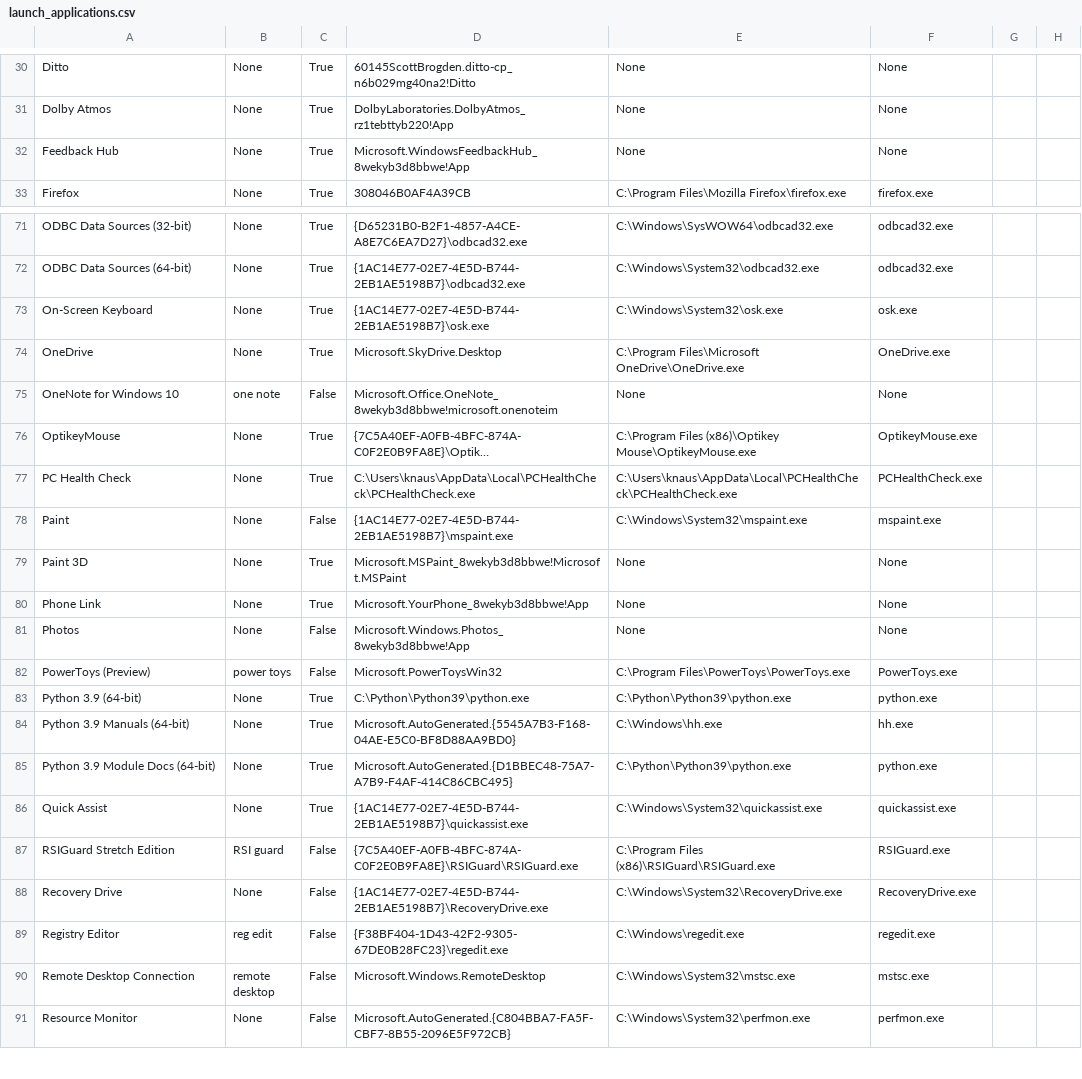
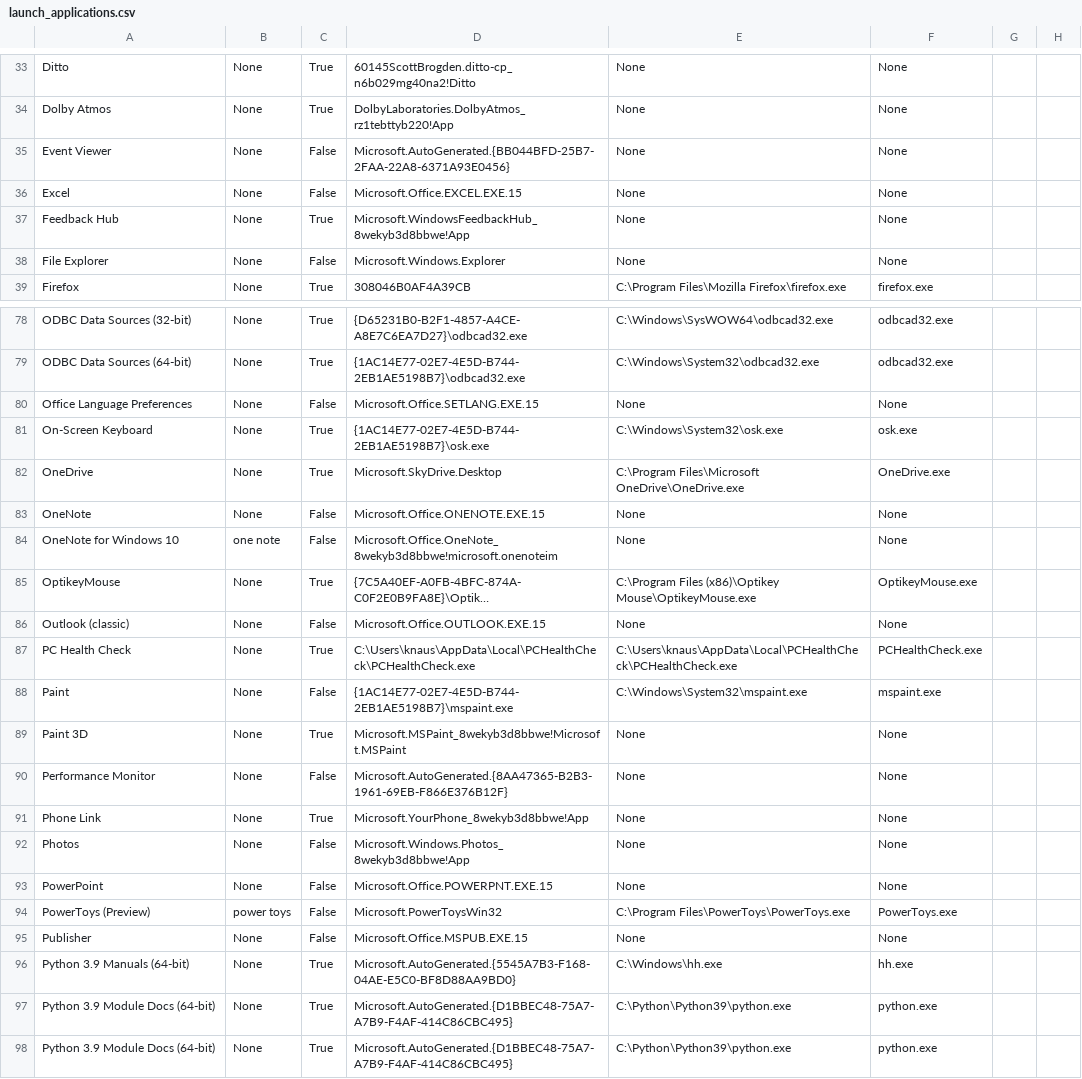
Before and after one commit to talonhub/community, a CSV file: core/app_switcher/windows/jeff-windows/launch_applications.csv, drawn as a sheet; only a part is shown, gaps mark what is left out; the shorter side is filled out with more unchanged rows; long unchanged cells end in …; removed rows and columns are numbered as before the commit, all else as after; the diff covers the shown part only; the diff names each change by its address in the sheet, - before the commit and + after, or states it on an @@ line.

```diff
--- a/core/app_switcher/windows/jeff-windows/launch_applications.csv
+++ b/core/app_switcher/windows/jeff-windows/launch_applications.csv
+row 35: Event Viewer | None | False | Microsoft.AutoGenerated.{BB044BFD-25B7-2FAA-22A8-6371A93E0456} | None | None
+row 36: Excel | None | False | Microsoft.Office.EXCEL.EXE.15 | None | None
+row 38: File Explorer | None | False | Microsoft.Windows.Explorer | None | None
+row 80: Office Language Preferences | None | False | Microsoft.Office.SETLANG.EXE.15 | None | None
+row 83: OneNote | None | False | Microsoft.Office.ONENOTE.EXE.15 | None | None
+row 86: Outlook (classic) | None | False | Microsoft.Office.OUTLOOK.EXE.15 | None | None
+row 90: Performance Monitor | None | False | Microsoft.AutoGenerated.{8AA47365-B2B3-1961-69EB-F866E376B12F} | None | None
+row 93: PowerPoint | None | False | Microsoft.Office.POWERPNT.EXE.15 | None | None
-row 83: Python 3.9 (64-bit) | None | True | C:\Python\Python39\python.exe | C:\Python\Python39\python.exe | python.exe
+row 95: Publisher | None | False | Microsoft.Office.MSPUB.EXE.15 | None | None
+row 97: Python 3.9 Module Docs (64-bit) | None | True | Microsoft.AutoGenerated.{D1BBEC48-75A7-A7B9-F4AF-414C86CBC495} | C:\Python\Python39\python.exe | python.exe
```
Also changed, not shown: 9 added rows and 3 edited cells elsewhere in this file, 1 other file.
